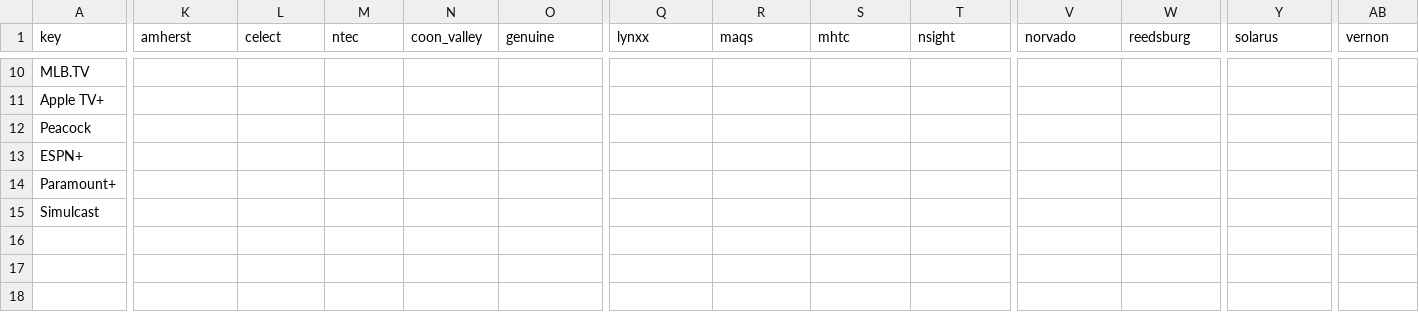
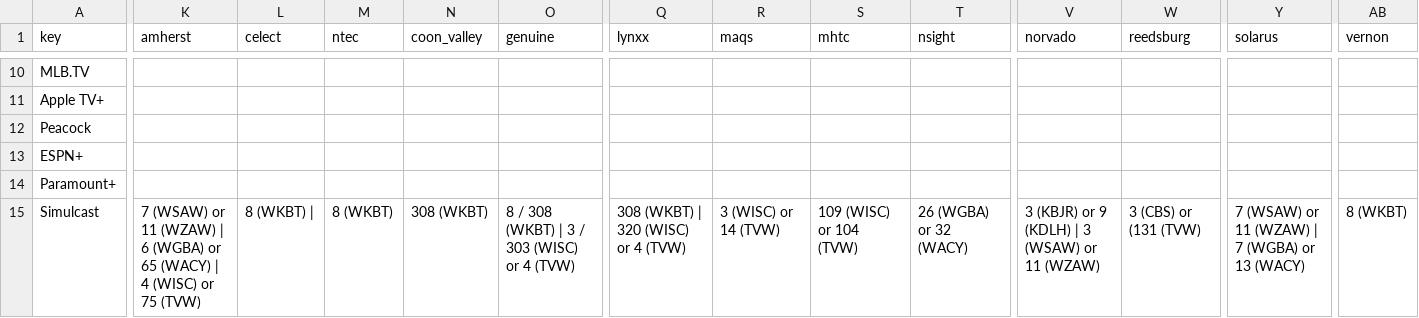
Before and after one commit to rptetzloff/AreTheBrewersOnTV, a CSV file: data/channel_lookup.csv, drawn as a sheet; only a part is shown, gaps mark what is left out; the diff names each change by its address in the sheet, - before the commit and + after, or states it on an @@ line.

Commit message:
Update Channel Lineup

```diff
--- a/data/channel_lookup.csv
+++ b/data/channel_lookup.csv
-K15 (amherst): (empty)
+K15 (amherst): 7 (WSAW) or 11 (WZAW) | 6 (WGBA) or 65 (WACY) | 4 (WISC) or 75 (TVW)
-L15 (celect): (empty)
+L15 (celect): 8 (WKBT) |
-M15 (ntec): (empty)
+M15 (ntec): 8 (WKBT)
-N15 (coon_valley): (empty)
+N15 (coon_valley): 308 (WKBT)
-O15 (genuine): (empty)
+O15 (genuine): 8 / 308 (WKBT) | 3 / 303 (WISC) or 4 (TVW)
-Q15 (lynxx): (empty)
+Q15 (lynxx): 308 (WKBT) | 320 (WISC) or 4 (TVW)
-R15 (maqs): (empty)
+R15 (maqs): 3 (WISC) or 14 (TVW)
-S15 (mhtc): (empty)
+S15 (mhtc): 109 (WISC) or 104 (TVW)
-T15 (nsight): (empty)
+T15 (nsight): 26 (WGBA) or 32 (WACY)
-V15 (norvado): (empty)
+V15 (norvado): 3 (KBJR) or 9 (KDLH) | 3 (WSAW) or 11 (WZAW)
-W15 (reedsburg): (empty)
+W15 (reedsburg): 3 (CBS) or (131 (TVW)
-Y15 (solarus): (empty)
+Y15 (solarus): 7 (WSAW) or 11 (WZAW) | 7 (WGBA) or 13 (WACY)
-AB15 (vernon): (empty)
+AB15 (vernon): 8 (WKBT)
```
Also changed, not shown: data/provider_lookup.csv.
